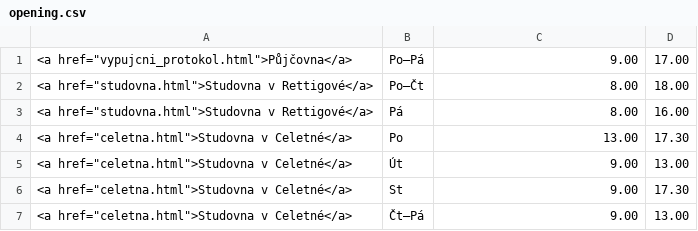
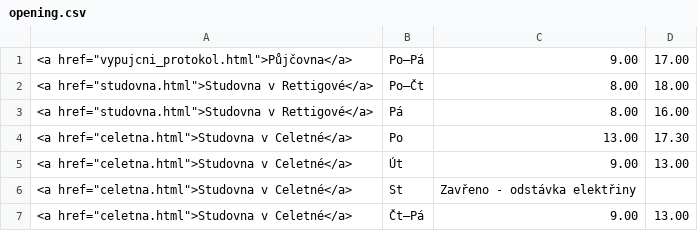
Before and after one commit to michal-h21/pedf-web-navrh, a CSV file: data/opening.csv, drawn as a sheet.

Commit message:
zavřená celetná

```diff
--- a/data/opening.csv
+++ b/data/opening.csv
@@ -5,3 +5,3 @@
 <a href="celetna.html">Studovna v Celetné</a>|Út|9.00|13.00|
-<a href="celetna.html">Studovna v Celetné</a>|St|9.00|17.30|
+<a href="celetna.html">Studovna v Celetné</a>|St|Zavřeno - odstávka elektřiny||
 <a href="celetna.html">Studovna v Celetné</a>|Čt–Pá|9.00|13.00|
```
